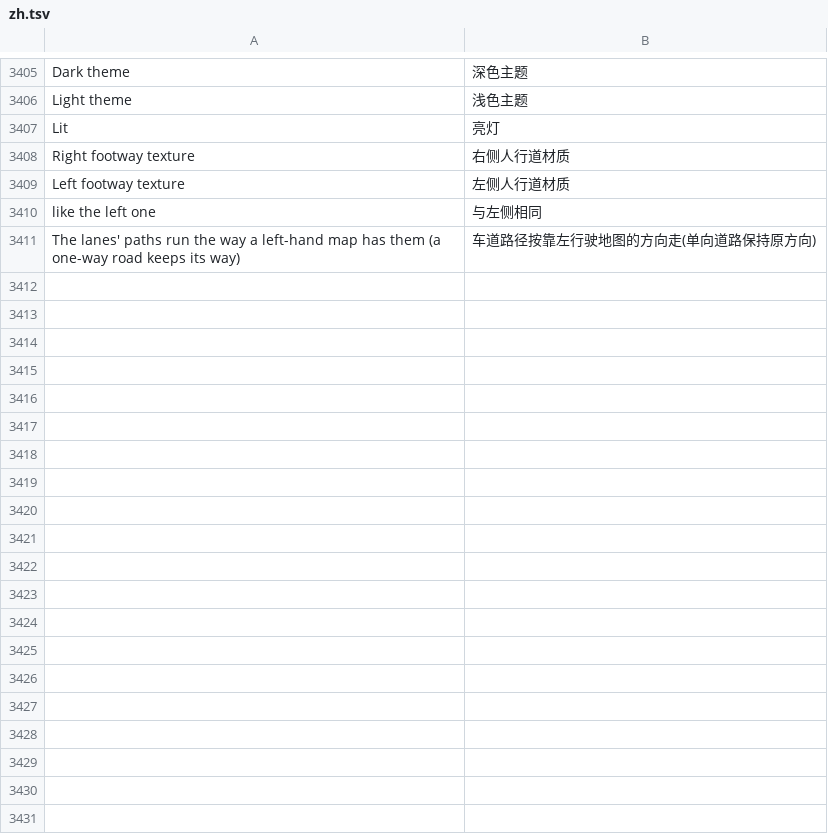
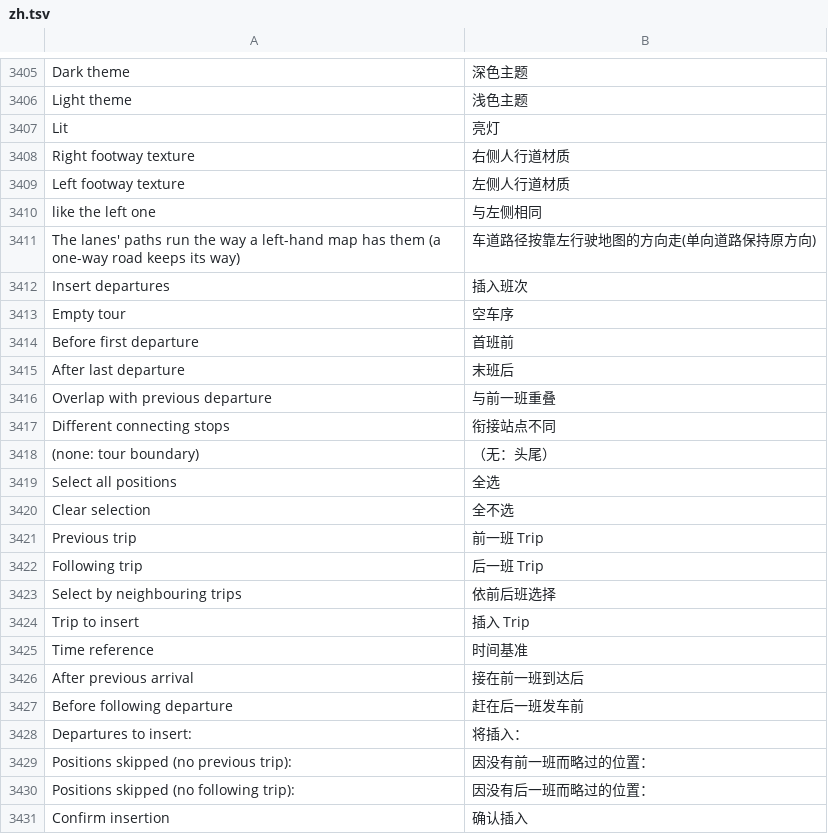
Before and after one commit to yumin278/openMapper, a TSV file: locales/zh.tsv, drawn as a sheet; only a part is shown, gaps mark what is left out.

```diff
--- a/locales/zh.tsv
+++ b/locales/zh.tsv
@@ -3411 +3411,21 @@ like the left one	与左侧相同
 The lanes' paths run the way a left-hand map has them (a one-way road keeps its way)	车道路径按靠左行驶地图的方向走(单向道路保持原方向)
+Insert departures	插入班次
+Empty tour	空车序
+Before first departure	首班前
+After last departure	末班后
+Overlap with previous departure	与前一班重叠
+Different connecting stops	衔接站点不同
+(none: tour boundary)	（无：头尾）
+Select all positions	全选
+Clear selection	全不选
+Previous trip	前一班 Trip
+Following trip	后一班 Trip
+Select by neighbouring trips	依前后班选择
+Trip to insert	插入 Trip
+Time reference	时间基准
+After previous arrival	接在前一班到达后
+Before following departure	赶在后一班发车前
+Departures to insert:	将插入：
+Positions skipped (no previous trip):	因没有前一班而略过的位置：
+Positions skipped (no following trip):	因没有后一班而略过的位置：
+Confirm insertion	确认插入
```
Also changed, not shown: locales/zh-tw.tsv, 4 other files.
